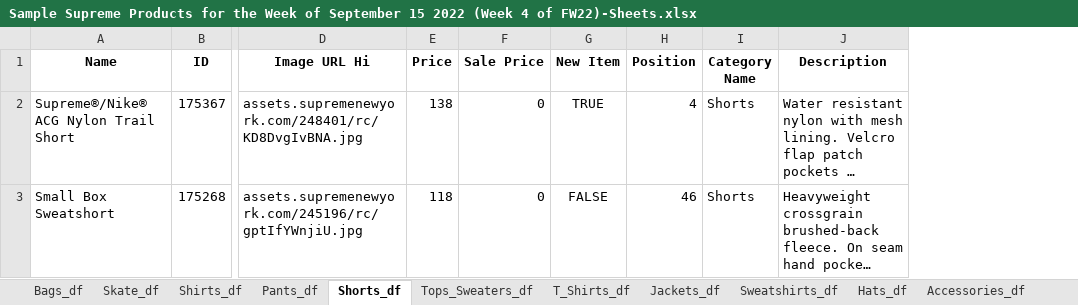
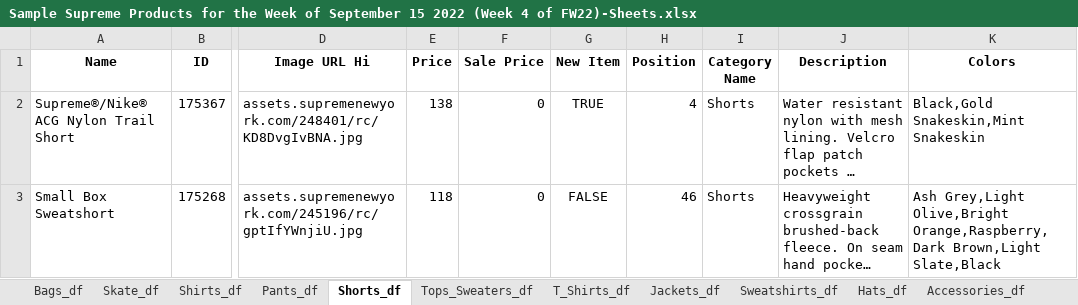
Before and after one commit to huyszn/supreme-products-scraper, an Excel workbook: sample data/Sample Supreme Products for the Week of September 15 2022 (Week 4 of FW22)-Sheets.xlsx, sheet Shorts_df, drawn as a sheet; only a part is shown, gaps mark what is left out; long unchanged cells end in …; values as stored, in another font and other column widths than the file's, no borders; the diff names each change by its address in the sheet, - before the commit and + after, or states it on an @@ line.

Commit message:
Added colors to data and made scraper into one file

```diff
--- a/sample data/Sample Supreme Products for the Week of September 15 2022 (Week 4 of FW22)-Sheets.xlsx (sheet Shorts_df)
+++ b/sample data/Sample Supreme Products for the Week of September 15 2022 (Week 4 of FW22)-Sheets.xlsx (sheet Shorts_df)
+column K (Colors), rows 2-3: Black,Gold Snakeskin,Mint Snakeskin | Ash Grey,Light Olive,Bright Orange,Raspberry,Dark Brown,Light Slate,Black
```
Also changed, not shown: sheet Shirts_df, sheet Skate_df, sheet T_Shirts_df, sheet Hats_df, sheet Accessories_df, sheet Sweatshirts_df, 4 more sheets, sample data/Sample EU Supreme Products for the Week of September 15 2022 (Week 4 of FW22) - One Sheet.xlsx, sample data/Sample EU Supreme Products for the Week of September 15 2022 (Week 4 of FW22)-Sheets.xlsx, 9 other files.
